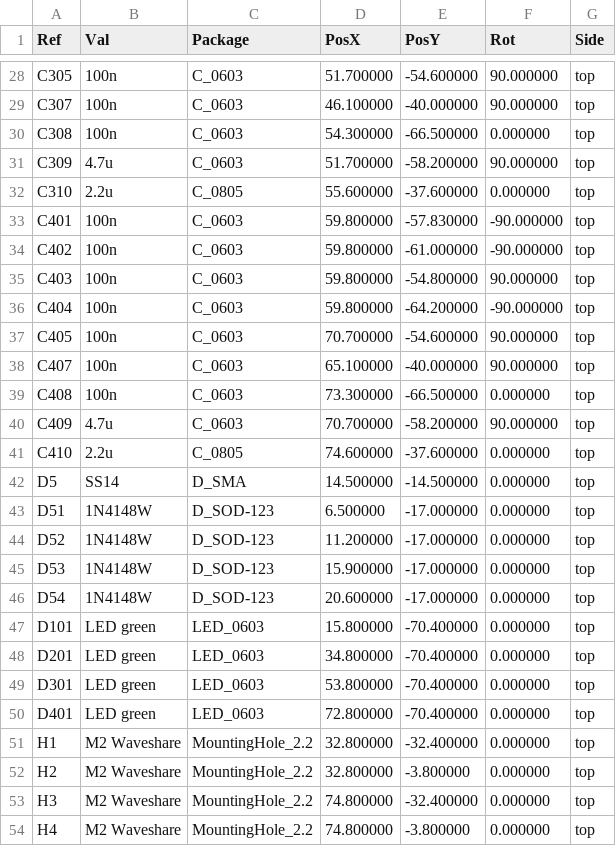
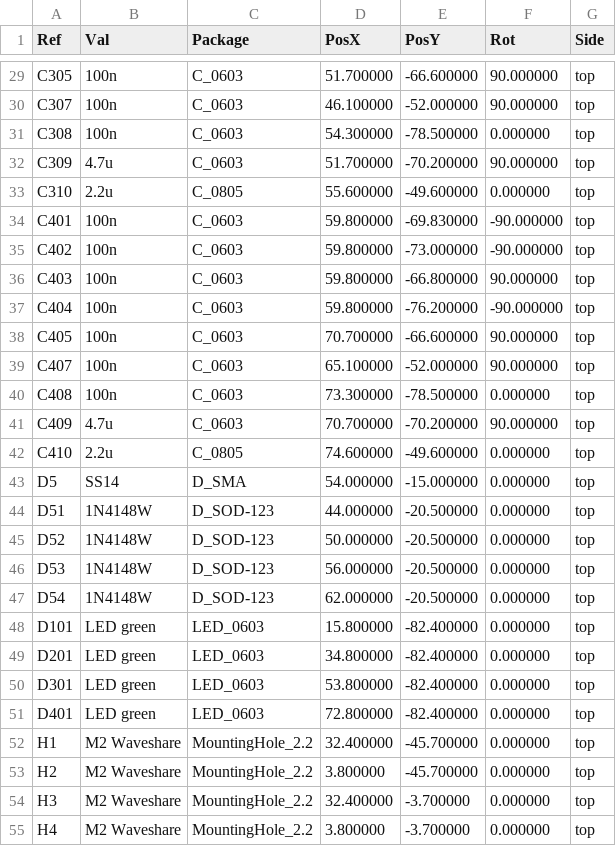
Before and after one commit to nikor30/rs232_mobile, a CSV file: hardware/carrier/kicad/fab/rs232_carrier-pos.csv, drawn as a sheet; only a part is shown, gaps mark what is left out; the diff covers the shown part only.

```diff
--- a/hardware/carrier/kicad/fab/rs232_carrier-pos.csv
+++ b/hardware/carrier/kicad/fab/rs232_carrier-pos.csv
@@ -28,27 +29,27 @@ Ref,Val,Package,PosX,PosY,Rot,Side
-"C305","100n","C_0603",51.700000,-54.600000,90.000000,top
-"C307","100n","C_0603",46.100000,-40.000000,90.000000,top
-"C308","100n","C_0603",54.300000,-66.500000,0.000000,top
-"C309","4.7u","C_0603",51.700000,-58.200000,90.000000,top
-"C310","2.2u","C_0805",55.600000,-37.600000,0.000000,top
-"C401","100n","C_0603",59.800000,-57.830000,-90.000000,top
-"C402","100n","C_0603",59.800000,-61.000000,-90.000000,top
-"C403","100n","C_0603",59.800000,-54.800000,90.000000,top
-"C404","100n","C_0603",59.800000,-64.200000,-90.000000,top
-"C405","100n","C_0603",70.700000,-54.600000,90.000000,top
-"C407","100n","C_0603",65.100000,-40.000000,90.000000,top
-"C408","100n","C_0603",73.300000,-66.500000,0.000000,top
-"C409","4.7u","C_0603",70.700000,-58.200000,90.000000,top
-"C410","2.2u","C_0805",74.600000,-37.600000,0.000000,top
-"D5","SS14","D_SMA",14.500000,-14.500000,0.000000,top
-"D51","1N4148W","D_SOD-123",6.500000,-17.000000,0.000000,top
-"D52","1N4148W","D_SOD-123",11.200000,-17.000000,0.000000,top
-"D53","1N4148W","D_SOD-123",15.900000,-17.000000,0.000000,top
-"D54","1N4148W","D_SOD-123",20.600000,-17.000000,0.000000,top
-"D101","LED green","LED_0603",15.800000,-70.400000,0.000000,top
-"D201","LED green","LED_0603",34.800000,-70.400000,0.000000,top
-"D301","LED green","LED_0603",53.800000,-70.400000,0.000000,top
-"D401","LED green","LED_0603",72.800000,-70.400000,0.000000,top
-"H1","M2 Waveshare","MountingHole_2.2",32.800000,-32.400000,0.000000,top
-"H2","M2 Waveshare","MountingHole_2.2",32.800000,-3.800000,0.000000,top
-"H3","M2 Waveshare","MountingHole_2.2",74.800000,-32.400000,0.000000,top
-"H4","M2 Waveshare","MountingHole_2.2",74.800000,-3.800000,0.000000,top
+"C305","100n","C_0603",51.700000,-66.600000,90.000000,top
+"C307","100n","C_0603",46.100000,-52.000000,90.000000,top
+"C308","100n","C_0603",54.300000,-78.500000,0.000000,top
+"C309","4.7u","C_0603",51.700000,-70.200000,90.000000,top
+"C310","2.2u","C_0805",55.600000,-49.600000,0.000000,top
+"C401","100n","C_0603",59.800000,-69.830000,-90.000000,top
+"C402","100n","C_0603",59.800000,-73.000000,-90.000000,top
+"C403","100n","C_0603",59.800000,-66.800000,90.000000,top
+"C404","100n","C_0603",59.800000,-76.200000,-90.000000,top
+"C405","100n","C_0603",70.700000,-66.600000,90.000000,top
+"C407","100n","C_0603",65.100000,-52.000000,90.000000,top
+"C408","100n","C_0603",73.300000,-78.500000,0.000000,top
+"C409","4.7u","C_0603",70.700000,-70.200000,90.000000,top
+"C410","2.2u","C_0805",74.600000,-49.600000,0.000000,top
+"D5","SS14","D_SMA",54.000000,-15.000000,0.000000,top
+"D51","1N4148W","D_SOD-123",44.000000,-20.500000,0.000000,top
+"D52","1N4148W","D_SOD-123",50.000000,-20.500000,0.000000,top
+"D53","1N4148W","D_SOD-123",56.000000,-20.500000,0.000000,top
+"D54","1N4148W","D_SOD-123",62.000000,-20.500000,0.000000,top
+"D101","LED green","LED_0603",15.800000,-82.400000,0.000000,top
+"D201","LED green","LED_0603",34.800000,-82.400000,0.000000,top
+"D301","LED green","LED_0603",53.800000,-82.400000,0.000000,top
+"D401","LED green","LED_0603",72.800000,-82.400000,0.000000,top
+"H1","M2 Waveshare","MountingHole_2.2",32.400000,-45.700000,0.000000,top
+"H2","M2 Waveshare","MountingHole_2.2",3.800000,-45.700000,0.000000,top
+"H3","M2 Waveshare","MountingHole_2.2",32.400000,-3.700000,0.000000,top
+"H4","M2 Waveshare","MountingHole_2.2",3.800000,-3.700000,0.000000,top
```
Also changed, not shown: 1 added row and 136 edited cells elsewhere in this file, hardware/carrier/bom.csv, 45 other files.
